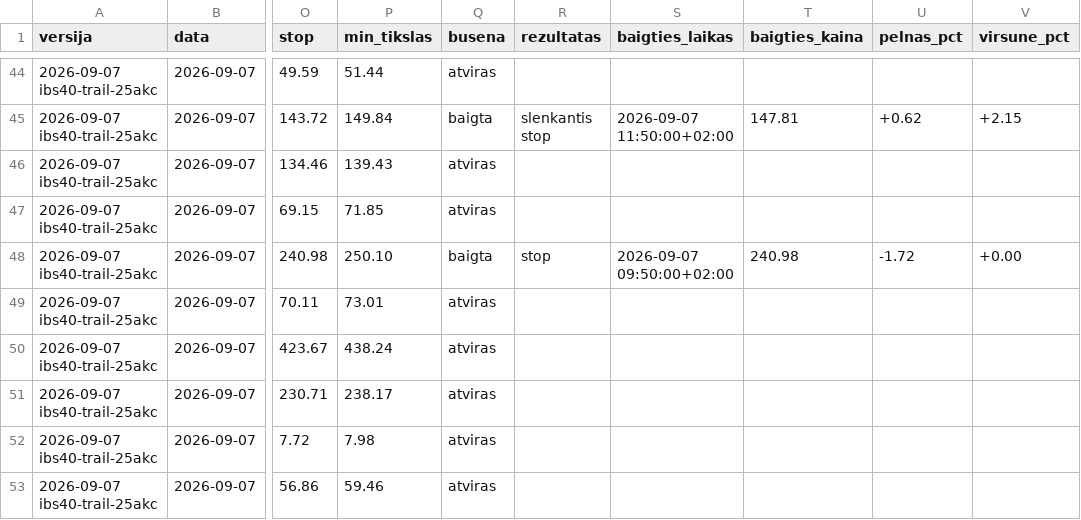
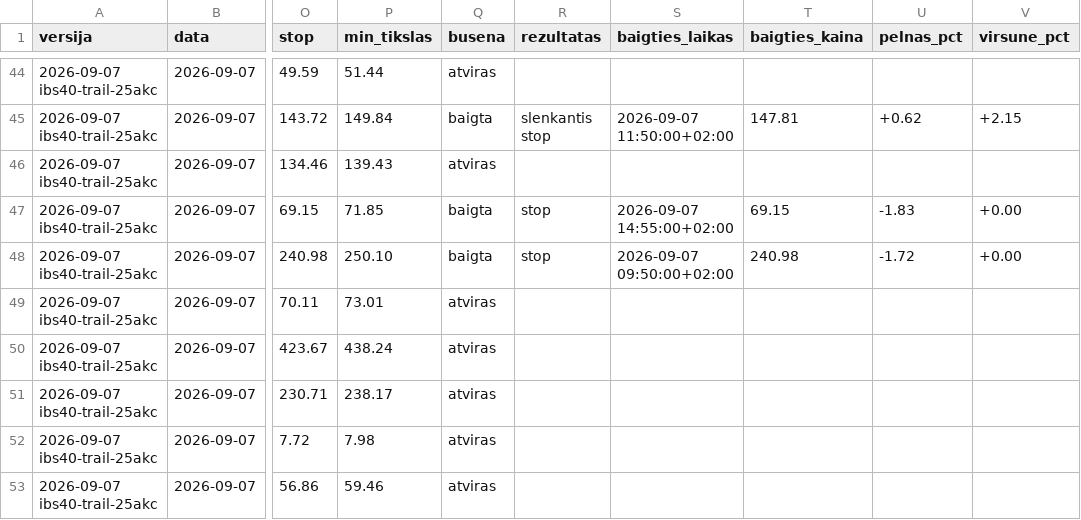
Before and after one commit to MantasBud/Dip-raiting, a CSV file: docs/zurnalas.csv, drawn as a sheet; only a part is shown, gaps mark what is left out; the diff names each change by its address in the sheet, - before the commit and + after, or states it on an @@ line.

```diff
--- a/docs/zurnalas.csv
+++ b/docs/zurnalas.csv
-Q47 (busena): atviras
+Q47 (busena): baigta
-R47 (rezultatas): (empty)
+R47 (rezultatas): stop
-S47 (baigties_laikas): (empty)
+S47 (baigties_laikas): 2026-09-07 14:55:00+02:00
-T47 (baigties_kaina): (empty)
+T47 (baigties_kaina): 69.15
-U47 (pelnas_pct): (empty)
+U47 (pelnas_pct): -1.83
-V47 (virsune_pct): (empty)
+V47 (virsune_pct): +0.00
```
Also changed, not shown: 2 other files.
